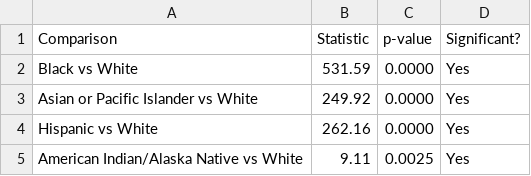
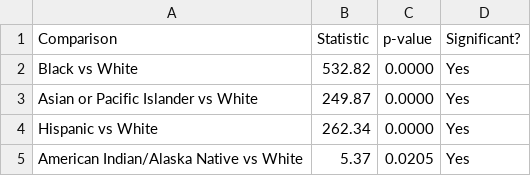
Before and after one commit to kpannoni/melanoma-project, a CSV file: data/logrank_pairwise_summary.csv, drawn as a sheet.

```diff
--- a/data/logrank_pairwise_summary.csv
+++ b/data/logrank_pairwise_summary.csv
@@ -1,5 +1,5 @@
 Comparison,Statistic,p-value,Significant?
-Black vs White,531.59,0.0000,Yes
-Asian or Pacific Islander vs White,249.92,0.0000,Yes
-Hispanic vs White,262.16,0.0000,Yes
-American Indian/Alaska Native vs White,9.11,0.0025,Yes
+Black vs White,532.82,0.0000,Yes
+Asian or Pacific Islander vs White,249.87,0.0000,Yes
+Hispanic vs White,262.34,0.0000,Yes
+American Indian/Alaska Native vs White,5.37,0.0205,Yes
```
Also changed, not shown: 7 other files.
